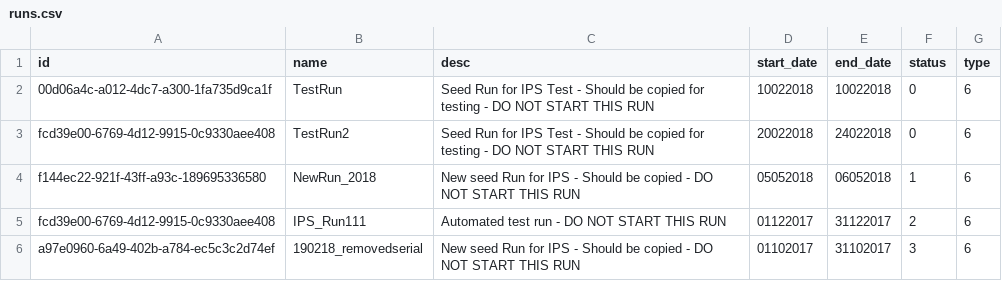
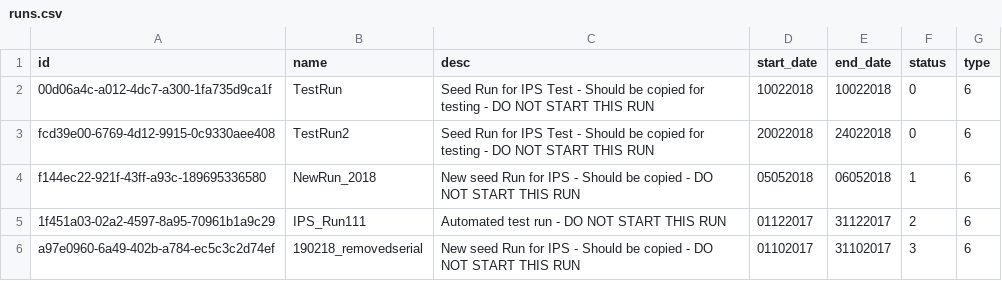
Before and after one commit to martyncolmer/ips_db_api, a CSV file: resources/runs.csv, drawn as a sheet.

Commit message:
Corrected duplicate run id

```diff
--- a/resources/runs.csv
+++ b/resources/runs.csv
@@ -4,3 +4,3 @@ fcd39e00-6769-4d12-9915-0c9330aee408,TestRun2,Seed Run for IPS Test - Should be
 f144ec22-921f-43ff-a93c-189695336580,NewRun_2018,New seed Run for IPS - Should be copied - DO NOT START THIS RUN,05052018,06052018,1,6
-fcd39e00-6769-4d12-9915-0c9330aee408,IPS_Run111,Automated test run - DO NOT START THIS RUN,01122017,31122017,2,6
+1f451a03-02a2-4597-8a95-70961b1a9c29,IPS_Run111,Automated test run - DO NOT START THIS RUN,01122017,31122017,2,6
 a97e0960-6a49-402b-a784-ec5c3c2d74ef,190218_removedserial,New seed Run for IPS - Should be copied - DO NOT START THIS RUN,01102017,31102017,3,6
```
